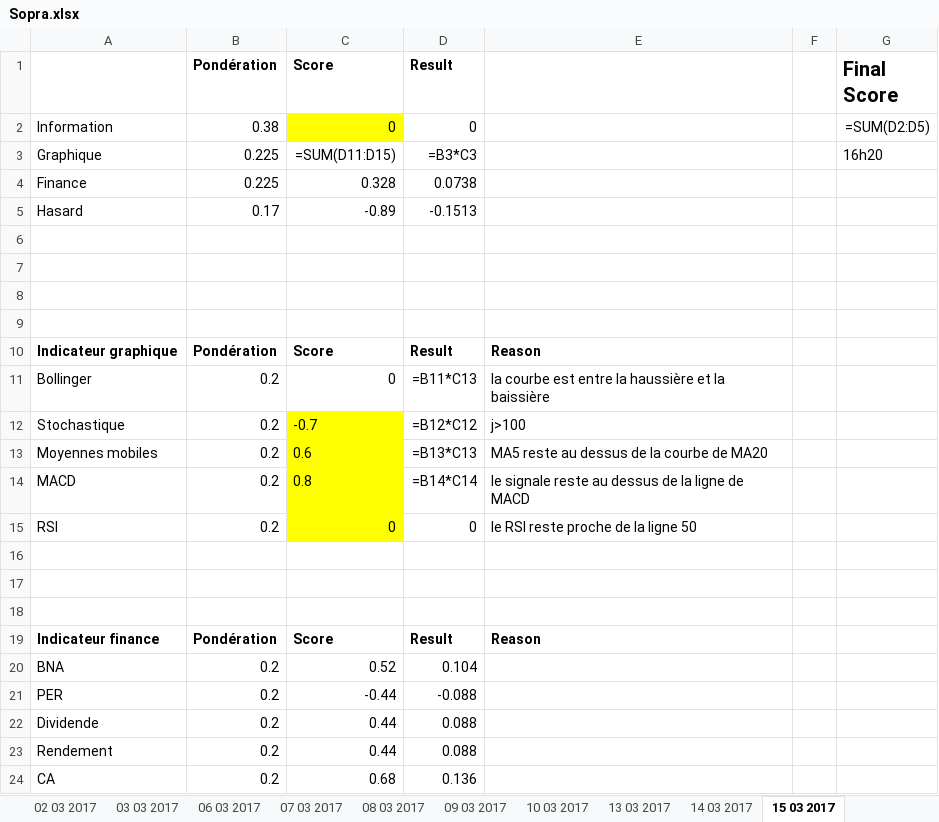
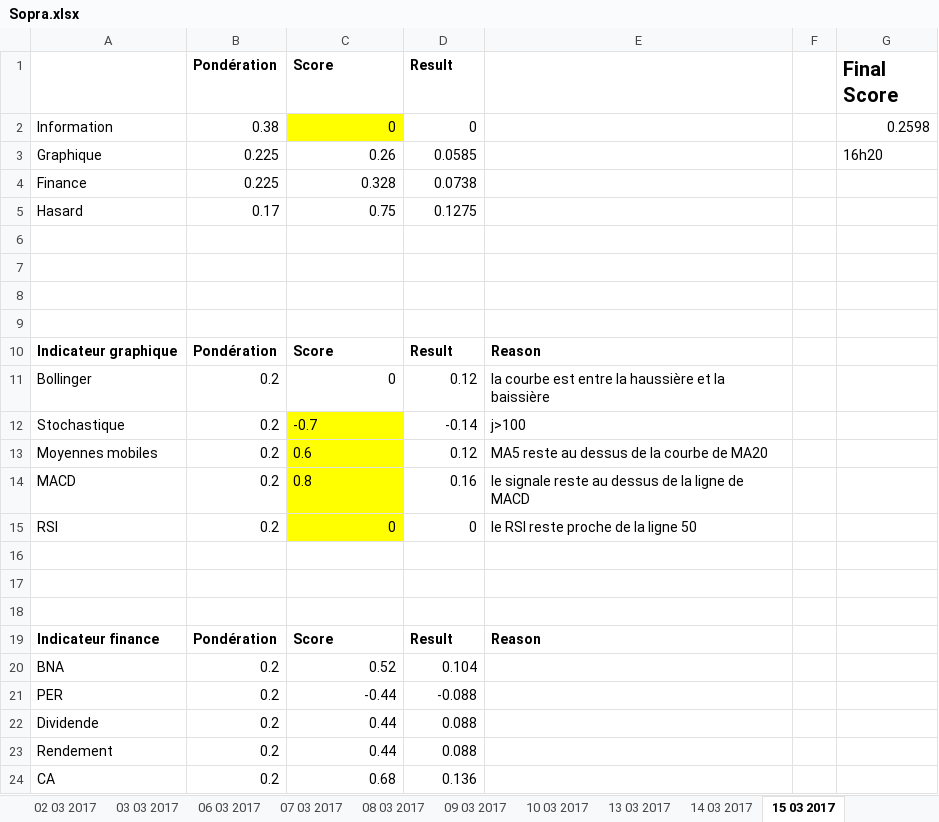
Before and after one commit to NathanKun/StockChooser, an Excel workbook: data/Sopra.xlsx, sheet 15 03 2017, drawn as a sheet; values as stored, in another font and other column widths than the file's, no borders; formulas without a stored value are shown as written; the diff names each change by its address in the sheet, - before the commit and + after, or states it on an @@ line.

```diff
--- a/data/Sopra.xlsx (sheet 15 03 2017)
+++ b/data/Sopra.xlsx (sheet 15 03 2017)
-G2 (Final Score): =SUM(D2:D5)
+G2 (Final Score): 0.2598
-C3 (Score): =SUM(D11:D15)
+C3 (Score): 0.26
-D3 (Result): =B3*C3
+D3 (Result): 0.0585
-C5 (Score): -0.89
+C5 (Score): 0.75
-D5 (Result): -0.1513
+D5 (Result): 0.1275
-D11 (Result): =B11*C13
+D11 (Result): 0.12
-D12 (Result): =B12*C12
+D12 (Result): -0.14
-D13 (Result): =B13*C13
+D13 (Result): 0.12
-D14 (Result): =B14*C14
+D14 (Result): 0.16
```
Also changed, not shown: sheet 10 03 2017, sheet 14 03 2017, sheet 13 03 2017, sheet 09 03 2017, sheet 21 02 2017, sheet 22 02 2017, 11 more sheets.
